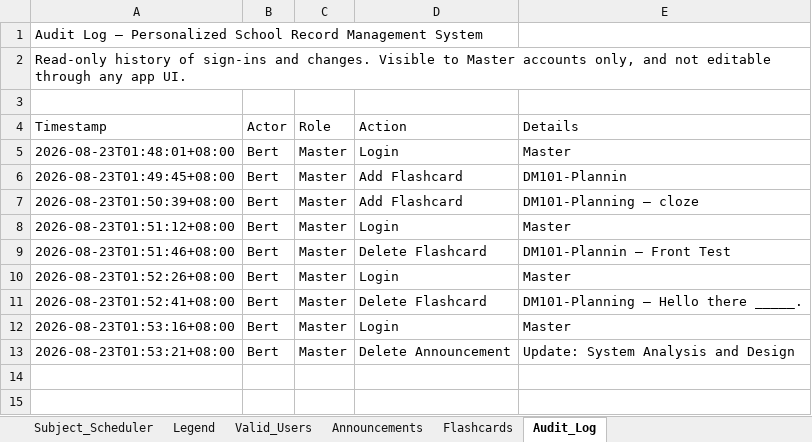
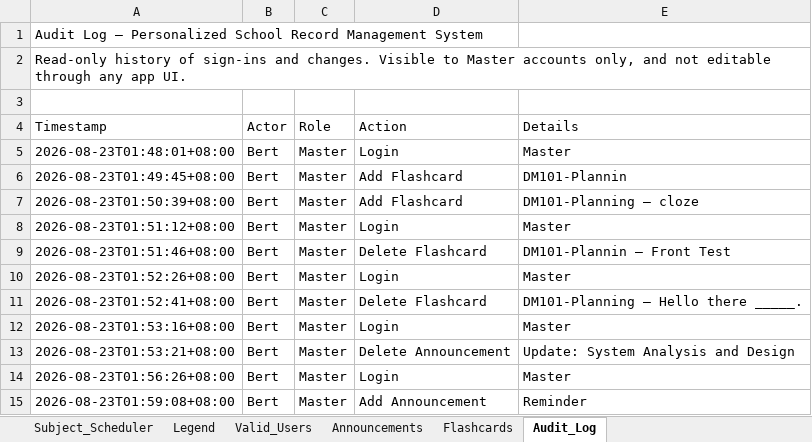
Before and after one commit to fielalbert2026/school-record-management-system, an Excel workbook: Subject_Scheduler.xlsx, sheet Audit_Log, drawn as a sheet; values as stored, in another font and other column widths than the file's, no borders; the diff names each change by its address in the sheet, - before the commit and + after, or states it on an @@ line.

Commit message:
Update announcements — 2026-08-22T17:59:08.734Z

```diff
--- a/Subject_Scheduler.xlsx (sheet Audit_Log)
+++ b/Subject_Scheduler.xlsx (sheet Audit_Log)
+row 14: 2026-08-23T01:56:26+08:00 | Bert | Master | Login | Master
+row 15: 2026-08-23T01:59:08+08:00 | Bert | Master | Add Announcement | Reminder
```
Also changed, not shown: sheet Announcements.
